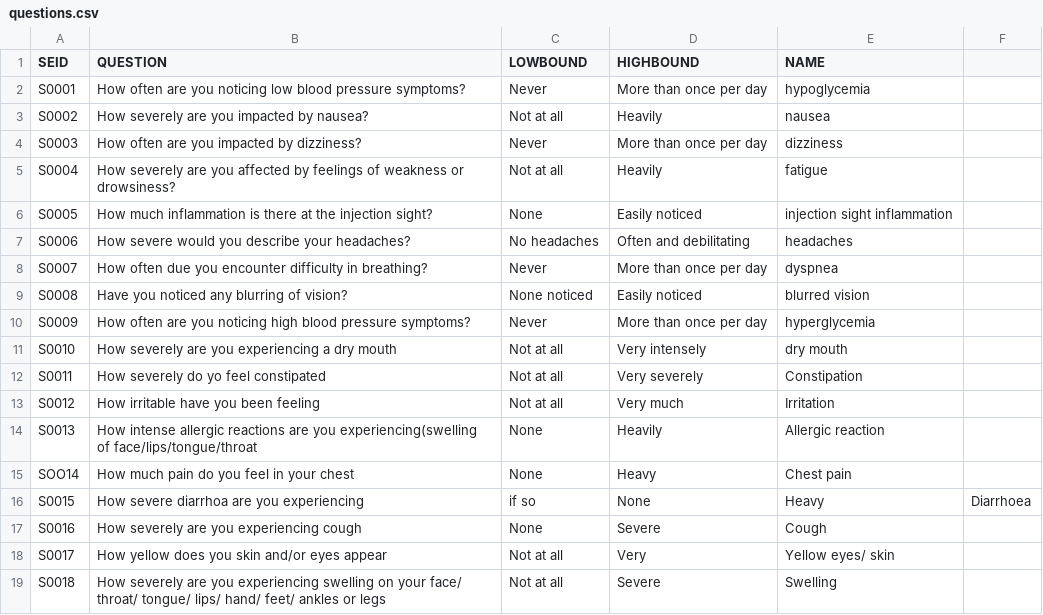
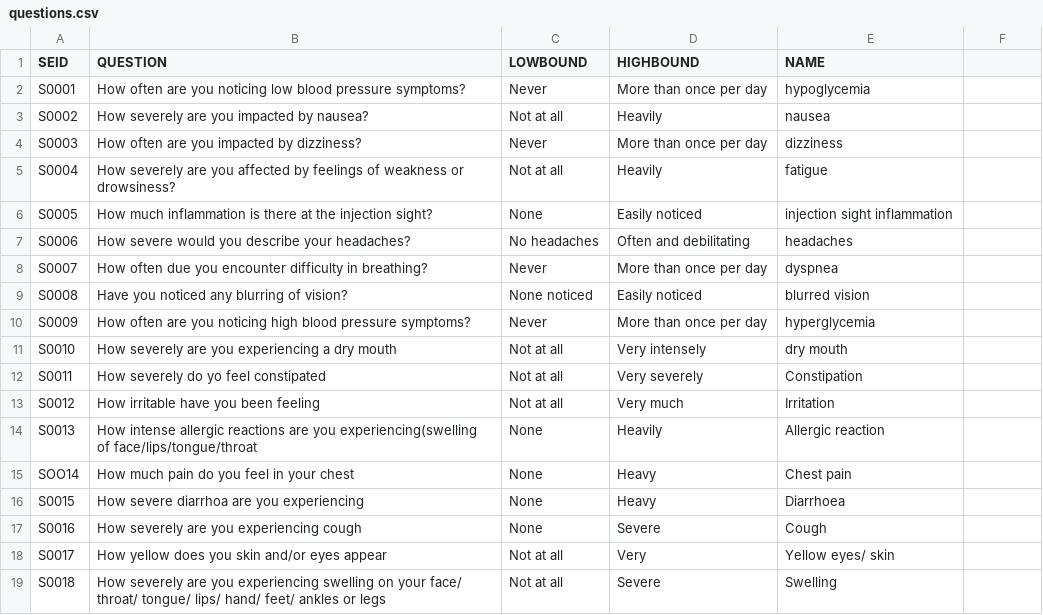
Before and after one commit to AdwaitaB/PrescriptionReporter, a CSV file: questions.csv, drawn as a sheet.

Commit message:
Update questions.csv

```diff
--- a/questions.csv
+++ b/questions.csv
@@ -15,3 +15,3 @@ S0013, How intense allergic reactions are you experiencing(swelling of face/lips
 SOO14, How much pain do you feel in your chest, None, Heavy, Chest pain
-S0015, How severe diarrhoa are you experiencing, if so, None, Heavy, Diarrhoea
+S0015, How severe diarrhoa are you experiencing, None, Heavy, Diarrhoea
 S0016, How severely are you experiencing cough, None, Severe, Cough
```
